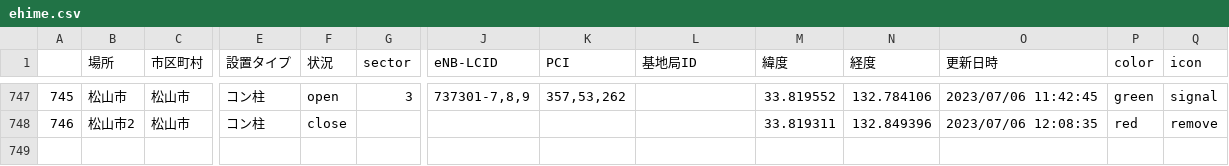
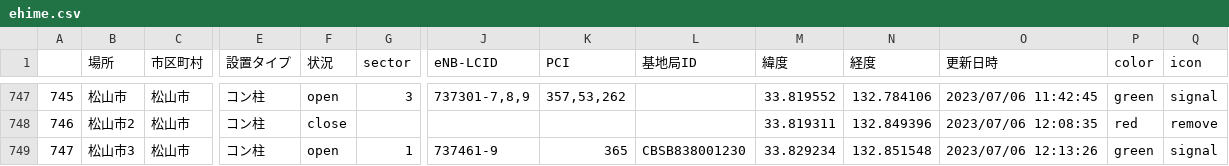
Before and after one commit to raku10ehime/map, a CSV file: ehime.csv, drawn as a sheet; only a part is shown, gaps mark what is left out; rows hold the shown columns only; the diff names each change by its address in the sheet, - before the commit and + after, or states it on an @@ line.

```diff
--- a/ehime.csv
+++ b/ehime.csv
+row 749: 747 | 松山市3 | 松山市 | コン柱 | open | 1 | 737461-9 | 365 | CBSB838001230 | 33.829234 | 132.851548 | 2023/07/06 12:13:26 | green | signal
```
Also changed, not shown: list.csv, 2 other files.
